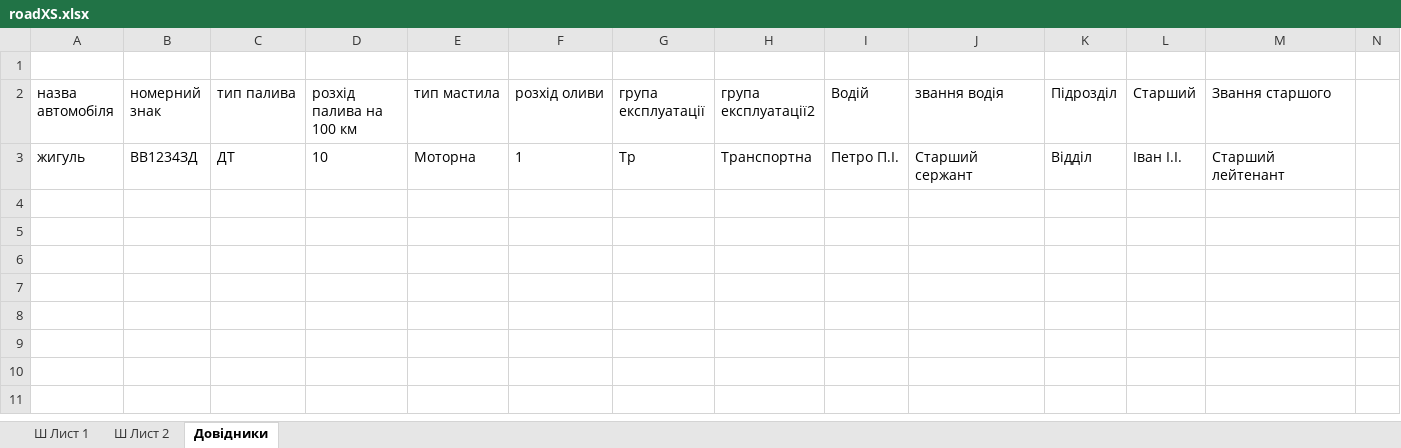
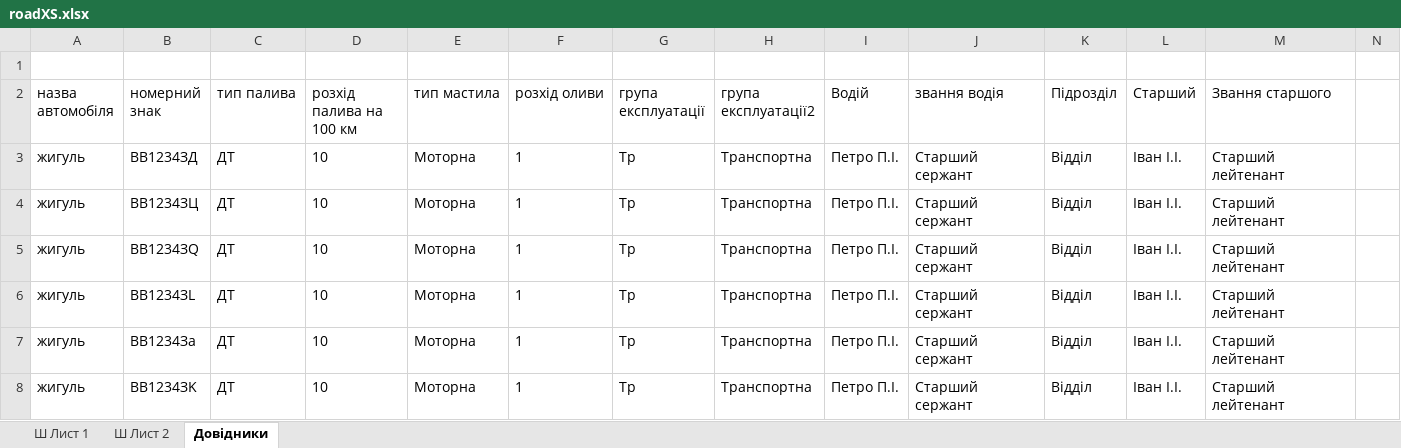
Before and after one commit to mikhail2574/project-road-map, an Excel workbook: src/backend/fileStorage/excel/roadXS.xlsx, sheet Довідники, drawn as a sheet; only a part is shown; values as stored, in another font and other column widths than the file's, no borders; table styles not drawn; rows hold the shown columns only; the diff names each change by its address in the sheet, - before the commit and + after, or states it on an @@ line.

Commit message:
bugfix/directory
tried to change appropriate styles for table

```diff
--- a/src/backend/fileStorage/excel/roadXS.xlsx (sheet Довідники)
+++ b/src/backend/fileStorage/excel/roadXS.xlsx (sheet Довідники)
+row 4: жигуль | BB1234ЗЦ | ДТ | 10 | Моторна | 1 | Тр | Транспортна | Петро П.І. | Старший сержант | Відділ | Іван І.І. | Старший лейтенант
+row 5: жигуль | BB1234ЗQ | ДТ | 10 | Моторна | 1 | Тр | Транспортна | Петро П.І. | Старший сержант | Відділ | Іван І.І. | Старший лейтенант
+row 6: жигуль | BB1234ЗL | ДТ | 10 | Моторна | 1 | Тр | Транспортна | Петро П.І. | Старший сержант | Відділ | Іван І.І. | Старший лейтенант
+row 7: жигуль | BB1234Зa | ДТ | 10 | Моторна | 1 | Тр | Транспортна | Петро П.І. | Старший сержант | Відділ | Іван І.І. | Старший лейтенант
+row 8: жигуль | BB1234ЗK | ДТ | 10 | Моторна | 1 | Тр | Транспортна | Петро П.І. | Старший сержант | Відділ | Іван І.І. | Старший лейтенант
```
Also changed, not shown: 2 other files.
